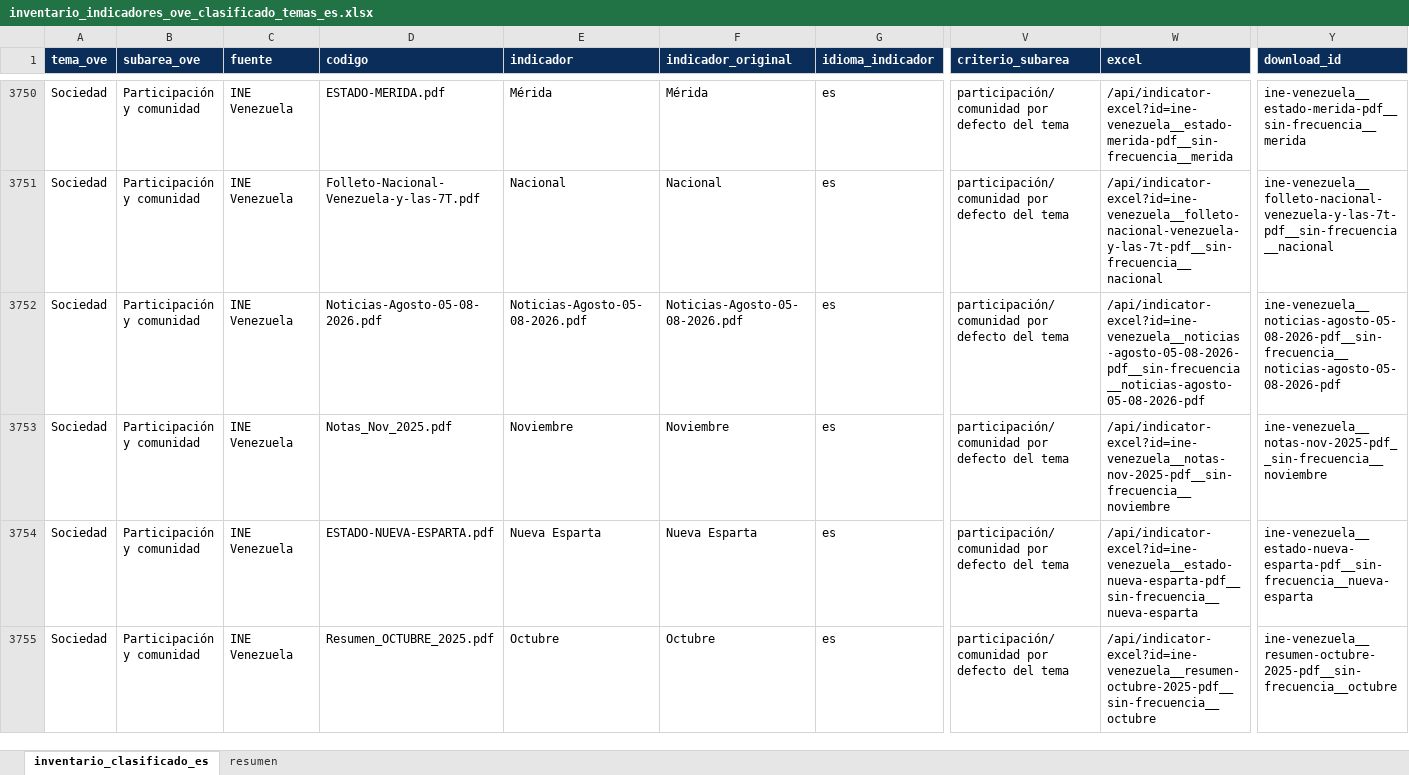
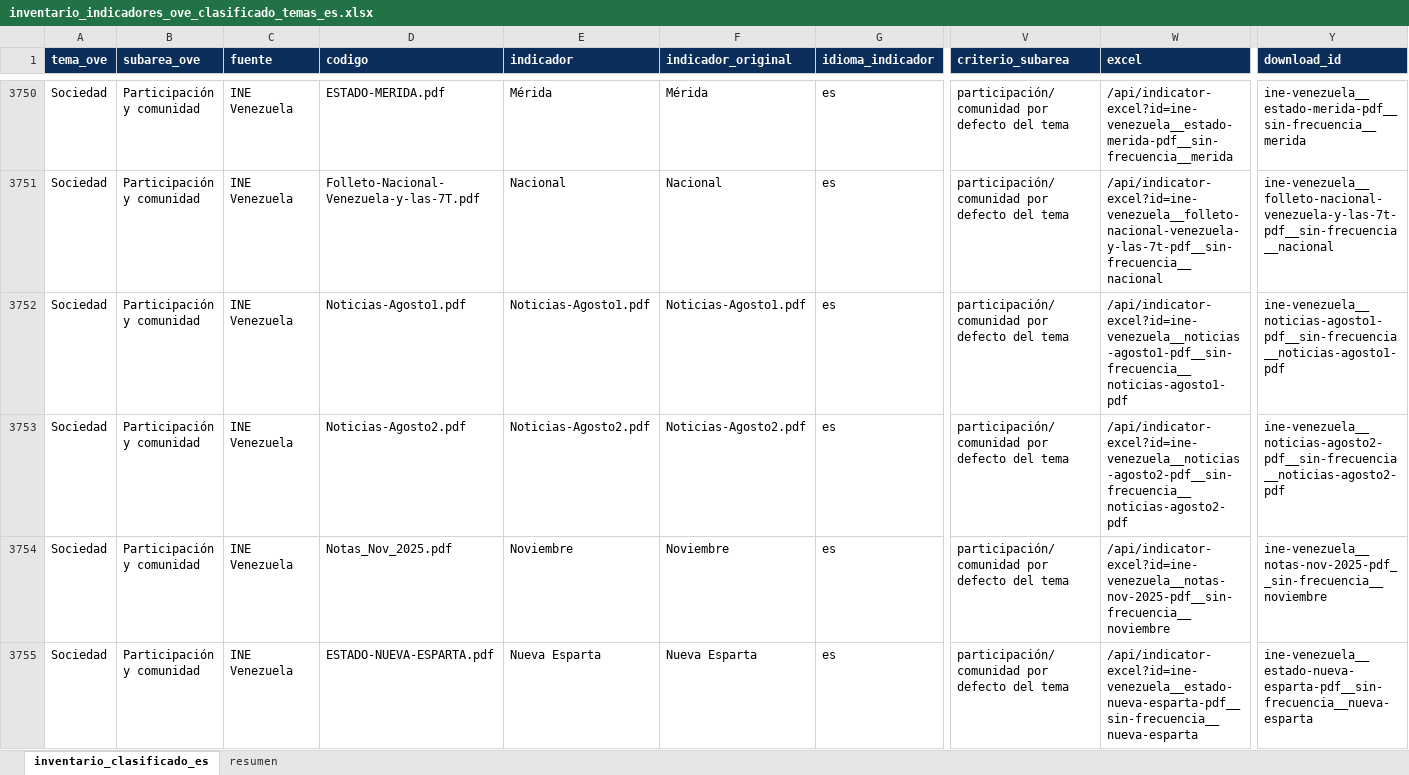
Before and after one commit to CarlosMarzol/OVE-web-github, an Excel workbook: assets/data/inventario-indicadores/inventario_indicadores_ove_clasificado_temas_es.xlsx, sheet inventario_clasificado_es, drawn as a sheet; only a part is shown, gaps mark what is left out; the shorter side is filled out with more unchanged rows; values as stored, in another font and other column widths than the file's, no borders; addresses are those after the commit; rows hold the shown columns only; the diff names each change by its address in the sheet, - before the commit and + after, or states it on an @@ line.

```diff
--- a/assets/data/inventario-indicadores/inventario_indicadores_ove_clasificado_temas_es.xlsx (sheet inventario_clasificado_es)
+++ b/assets/data/inventario-indicadores/inventario_indicadores_ove_clasificado_temas_es.xlsx (sheet inventario_clasificado_es)
+row 3752: Sociedad | Participación y comunidad | INE Venezuela | Noticias-Agosto1.pdf | Noticias-Agosto1.pdf | Noticias-Agosto1.pdf | es | participación/comunidad por defecto del tema | /api/indicator-excel?id=ine-venezuela__noticias-agosto1-pdf__sin-frecuencia__noticias-agosto1-pdf | ine-venezuela__noticias-agosto1-pdf__sin-frecuencia__noticias-agosto1-pdf
-D3753 (codigo): Noticias-Agosto-05-08-2026.pdf
+D3753 (codigo): Noticias-Agosto2.pdf
-E3753 (indicador): Noticias-Agosto-05-08-2026.pdf
+E3753 (indicador): Noticias-Agosto2.pdf
-F3753 (indicador_original): Noticias-Agosto-05-08-2026.pdf
+F3753 (indicador_original): Noticias-Agosto2.pdf
-W3753 (excel): /api/indicator-excel?id=ine-venezuela__noticias-agosto-05-08-2026-pdf__sin-frecuencia__noticias-agosto-05-08-2026-pdf
+W3753 (excel): /api/indicator-excel?id=ine-venezuela__noticias-agosto2-pdf__sin-frecuencia__noticias-agosto2-pdf
-Y3753 (download_id): ine-venezuela__noticias-agosto-05-08-2026-pdf__sin-frecuencia__noticias-agosto-05-08-2026-pdf
+Y3753 (download_id): ine-venezuela__noticias-agosto2-pdf__sin-frecuencia__noticias-agosto2-pdf
```
Also changed, not shown: sheet resumen, assets/data/indicadores-clave/ove_indicadores_clave_venezuela.xlsx, assets/data/ine/catalog/catalogo_dataset_web_ove_ine_venezuela.xlsx, 13 other files.
